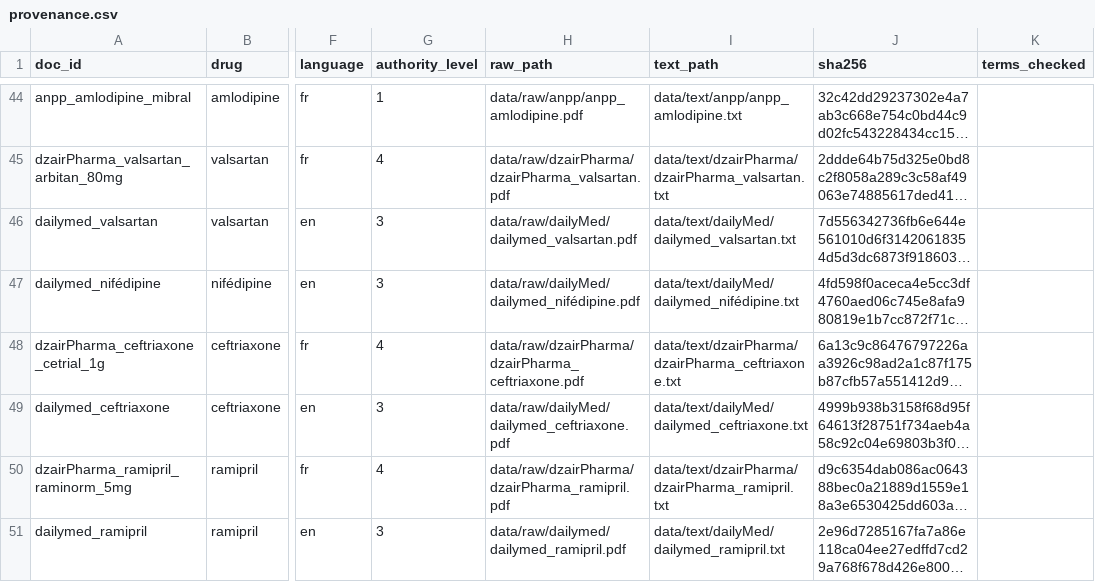
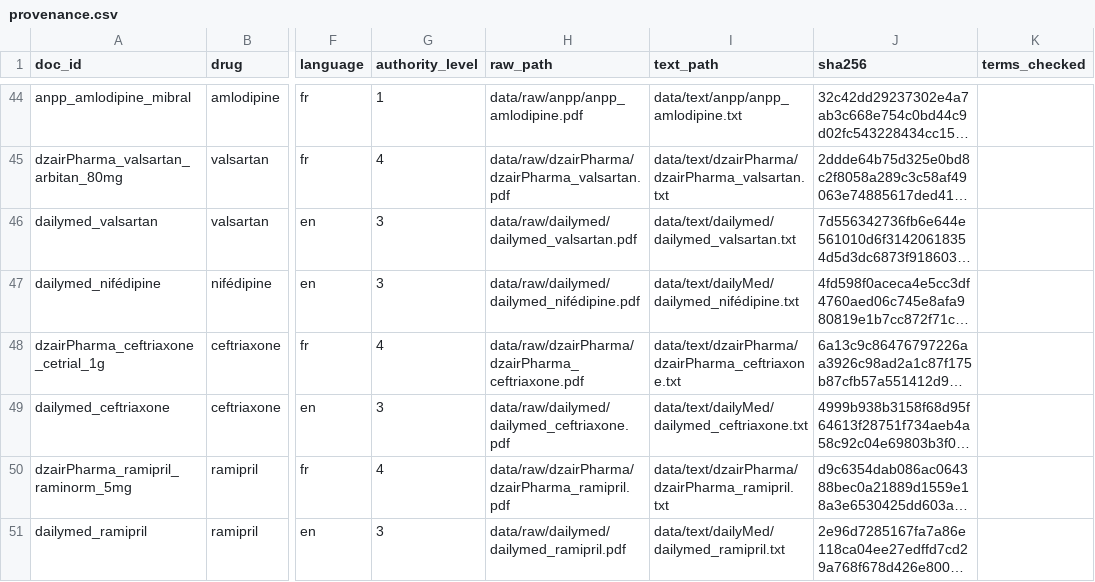
Before and after one commit to lynabenmelit/pharma, a CSV file: data/provenance.csv, drawn as a sheet; only a part is shown, gaps mark what is left out; long unchanged cells end in …; the diff covers the shown part only; the diff names each change by its address in the sheet, - before the commit and + after, or states it on an @@ line.

```diff
--- a/data/provenance.csv
+++ b/data/provenance.csv
-H46 (raw_path): data/raw/dailyMed/dailymed_valsartan.pdf
+H46 (raw_path): data/raw/dailymed/dailymed_valsartan.pdf
-I46 (text_path): data/text/dailyMed/dailymed_valsartan.txt
+I46 (text_path): data/text/dailymed/dailymed_valsartan.txt
-H47 (raw_path): data/raw/dailyMed/dailymed_nifédipine.pdf
+H47 (raw_path): data/raw/dailymed/dailymed_nifédipine.pdf
-H49 (raw_path): data/raw/dailyMed/dailymed_ceftriaxone.pdf
+H49 (raw_path): data/raw/dailymed/dailymed_ceftriaxone.pdf
```
Also changed, not shown: 5 removed rows and 8 edited cells elsewhere in this file, data/clean_docs.csv, 8 other files.
